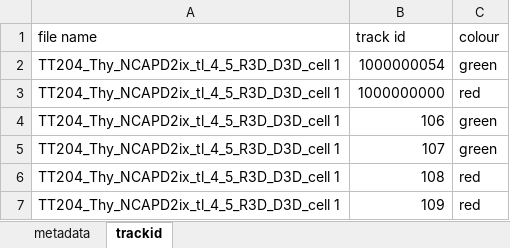
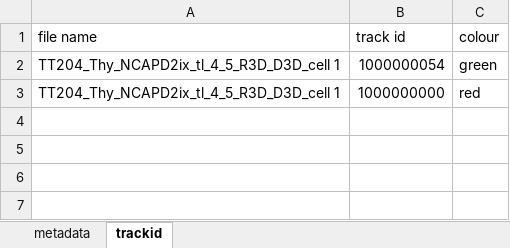
Before and after one commit to bartongroup/MG_ChromCom2, an Excel workbook: data/TT204/TT204_Thy_NCAPD2ix_tl_4_5_R3D_D3D_cell 1_info.xlsx, sheet trackid, drawn as a sheet; values as stored, in another font and other column widths than the file's, no borders; the diff names each change by its address in the sheet, - before the commit and + after, or states it on an @@ line.

Commit message:
New data

```diff
--- a/data/TT204/TT204_Thy_NCAPD2ix_tl_4_5_R3D_D3D_cell 1_info.xlsx (sheet trackid)
+++ b/data/TT204/TT204_Thy_NCAPD2ix_tl_4_5_R3D_D3D_cell 1_info.xlsx (sheet trackid)
-row 4: TT204_Thy_NCAPD2ix_tl_4_5_R3D_D3D_cell 1 | 106 | green
-row 5: TT204_Thy_NCAPD2ix_tl_4_5_R3D_D3D_cell 1 | 107 | green
-row 6: TT204_Thy_NCAPD2ix_tl_4_5_R3D_D3D_cell 1 | 108 | red
-row 7: TT204_Thy_NCAPD2ix_tl_4_5_R3D_D3D_cell 1 | 109 | red
```
Also changed, not shown: data/TT204/TT204_asynch_NCAPD2ix_tl_2_4_R3D_D3D_cell 1_info.xlsx, 56 other files.
